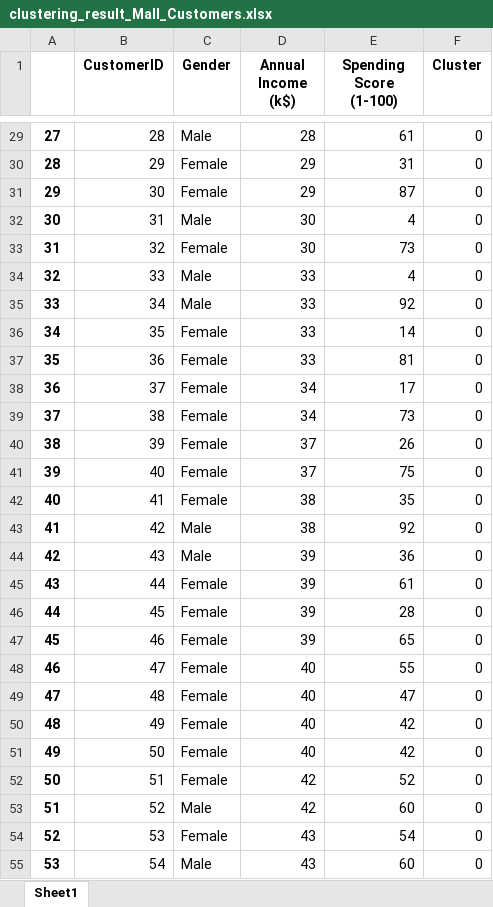
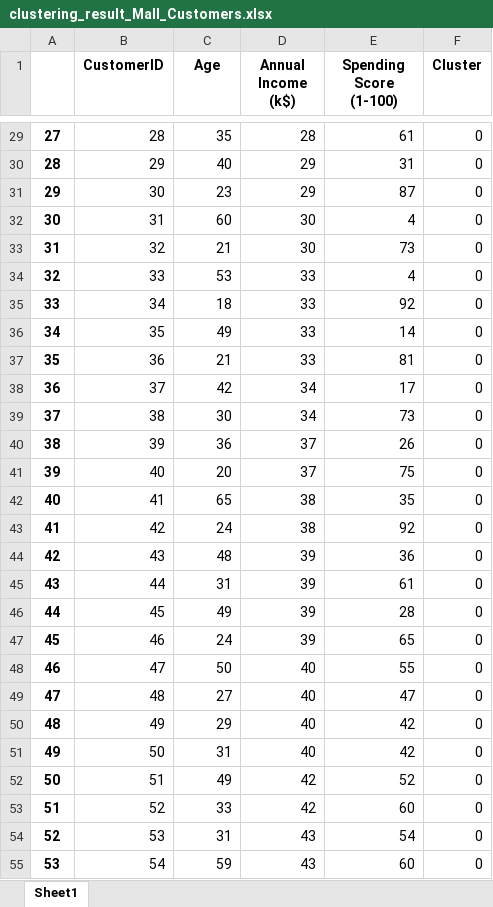
Before and after one commit to Mythoquantumexplorers/product, an Excel workbook: clustering_result_Mall_Customers.xlsx, sheet Sheet1, drawn as a sheet; only a part is shown, gaps mark what is left out; values as stored, in another font and other column widths than the file's, no borders; the diff covers the shown part only; the diff names each change by its address in the sheet, - before the commit and + after, or states it on an @@ line.

```diff
--- a/clustering_result_Mall_Customers.xlsx (sheet Sheet1)
+++ b/clustering_result_Mall_Customers.xlsx (sheet Sheet1)
-C1: Gender
+C1: Age
-C29 (Age): Male
+C29 (Age): 35
-C30 (Age): Female
+C30 (Age): 40
-C31 (Age): Female
+C31 (Age): 23
-C32 (Age): Male
+C32 (Age): 60
-C33 (Age): Female
+C33 (Age): 21
-C34 (Age): Male
+C34 (Age): 53
-C35 (Age): Male
+C35 (Age): 18
-C36 (Age): Female
+C36 (Age): 49
-C37 (Age): Female
+C37 (Age): 21
-C38 (Age): Female
+C38 (Age): 42
-C39 (Age): Female
+C39 (Age): 30
-C40 (Age): Female
+C40 (Age): 36
-C41 (Age): Female
+C41 (Age): 20
-C42 (Age): Female
+C42 (Age): 65
-C43 (Age): Male
+C43 (Age): 24
-C44 (Age): Male
+C44 (Age): 48
-C45 (Age): Female
+C45 (Age): 31
-C46 (Age): Female
+C46 (Age): 49
-C47 (Age): Female
+C47 (Age): 24
-C48 (Age): Female
+C48 (Age): 50
-C49 (Age): Female
+C49 (Age): 27
-C50 (Age): Female
+C50 (Age): 29
-C51 (Age): Female
+C51 (Age): 31
-C52 (Age): Female
+C52 (Age): 49
-C53 (Age): Male
+C53 (Age): 33
-C54 (Age): Female
+C54 (Age): 31
-C55 (Age): Male
+C55 (Age): 59
```
Also changed, not shown: 247 edited cells elsewhere in this sheet, clustering_result_students_table.xlsx, 9 other files.
